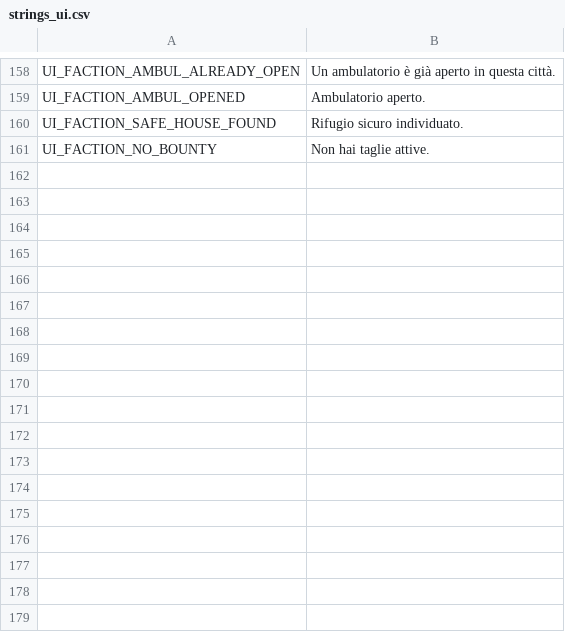
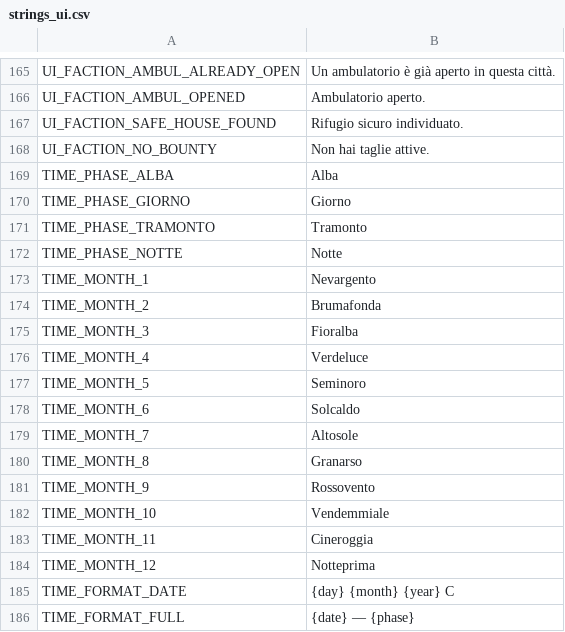
Before and after one commit to Frostmoore/shattered, a CSV file: locales/strings_ui.csv, drawn as a sheet; only a part is shown, gaps mark what is left out; the diff covers the shown part only.

Commit message:
Time system implementato

```diff
--- a/locales/strings_ui.csv
+++ b/locales/strings_ui.csv
@@ -161 +168,19 @@ UI_FACTION_SAFE_HOUSE_FOUND,Rifugio sicuro individuato.
 UI_FACTION_NO_BOUNTY,Non hai taglie attive.
+TIME_PHASE_ALBA,Alba
+TIME_PHASE_GIORNO,Giorno
+TIME_PHASE_TRAMONTO,Tramonto
+TIME_PHASE_NOTTE,Notte
+TIME_MONTH_1,Nevargento
+TIME_MONTH_2,Brumafonda
+TIME_MONTH_3,Fioralba
+TIME_MONTH_4,Verdeluce
+TIME_MONTH_5,Seminoro
+TIME_MONTH_6,Solcaldo
+TIME_MONTH_7,Altosole
+TIME_MONTH_8,Granarso
+TIME_MONTH_9,Rossovento
+TIME_MONTH_10,Vendemmiale
+TIME_MONTH_11,Cineroggia
+TIME_MONTH_12,Notteprima
+TIME_FORMAT_DATE,{day} {month} {year} C
+TIME_FORMAT_FULL,{date} — {phase}
```
Also changed, not shown: 7 added rows and 1 edited cell elsewhere in this file, locales/strings_notifications.csv, 33 other files.
